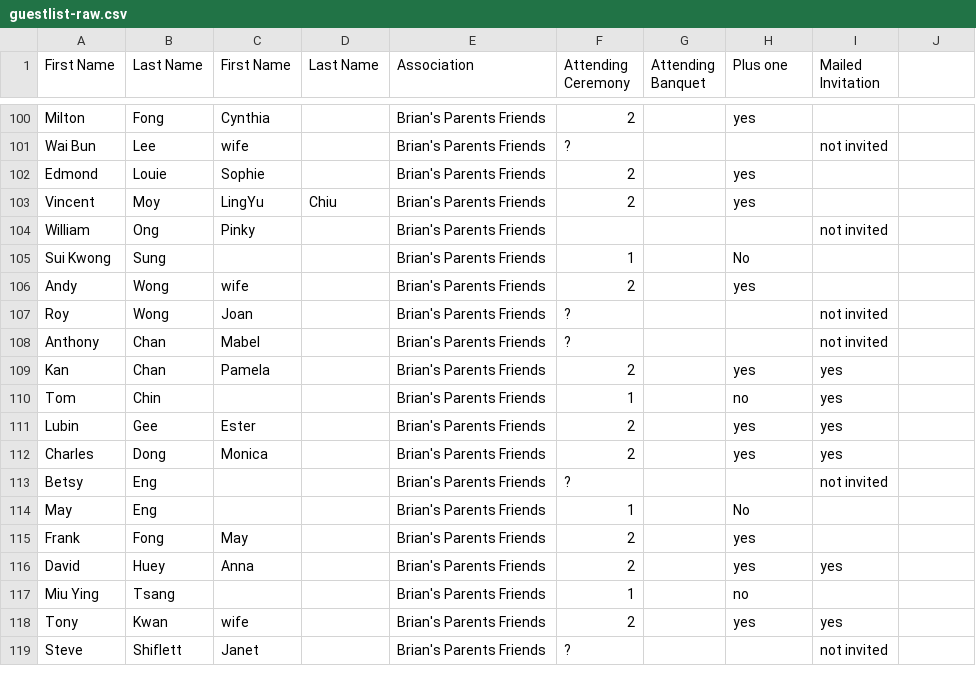
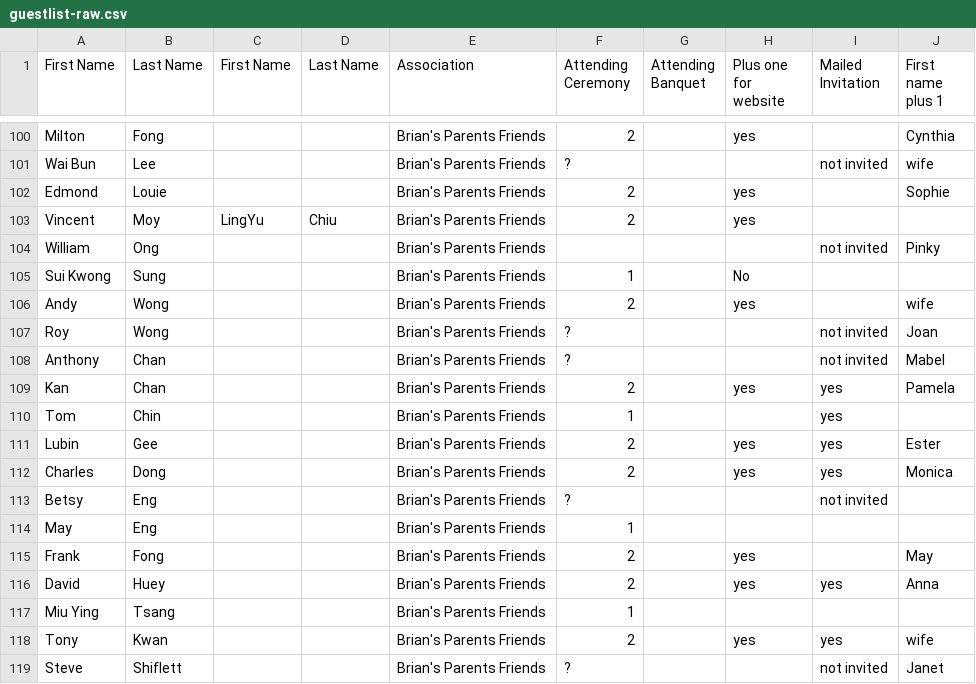
Before and after one commit to GreenRabite/Hong-Brian-Wedding, a CSV file: data/guestlist-raw.csv, drawn as a sheet; only a part is shown, gaps mark what is left out; the diff covers the shown part only; the diff names each change by its address in the sheet, - before the commit and + after, or states it on an @@ line.

```diff
--- a/data/guestlist-raw.csv
+++ b/data/guestlist-raw.csv
-H1: Plus one
+H1: Plus one for website
-J1: (empty)
+J1: First name plus 1
-C100 (First Name): Cynthia
+C100 (First Name): (empty)
-J100 (First name plus 1): (empty)
+J100 (First name plus 1): Cynthia
-C101 (First Name): wife
+C101 (First Name): (empty)
-J101 (First name plus 1): (empty)
+J101 (First name plus 1): wife
-C102 (First Name): Sophie
+C102 (First Name): (empty)
-J102 (First name plus 1): (empty)
+J102 (First name plus 1): Sophie
-C104 (First Name): Pinky
+C104 (First Name): (empty)
-J104 (First name plus 1): (empty)
+J104 (First name plus 1): Pinky
-C106 (First Name): wife
+C106 (First Name): (empty)
-J106 (First name plus 1): (empty)
+J106 (First name plus 1): wife
-C107 (First Name): Joan
+C107 (First Name): (empty)
-J107 (First name plus 1): (empty)
+J107 (First name plus 1): Joan
-C108 (First Name): Mabel
+C108 (First Name): (empty)
-J108 (First name plus 1): (empty)
+J108 (First name plus 1): Mabel
-C109 (First Name): Pamela
+C109 (First Name): (empty)
-J109 (First name plus 1): (empty)
+J109 (First name plus 1): Pamela
-H110 (Plus one for website): no
+H110 (Plus one for website): (empty)
-C111 (First Name): Ester
+C111 (First Name): (empty)
-J111 (First name plus 1): (empty)
+J111 (First name plus 1): Ester
-C112 (First Name): Monica
+C112 (First Name): (empty)
-J112 (First name plus 1): (empty)
+J112 (First name plus 1): Monica
-H114 (Plus one for website): No
+H114 (Plus one for website): (empty)
-C115 (First Name): May
+C115 (First Name): (empty)
-J115 (First name plus 1): (empty)
+J115 (First name plus 1): May
-C116 (First Name): Anna
+C116 (First Name): (empty)
-J116 (First name plus 1): (empty)
+J116 (First name plus 1): Anna
-H117 (Plus one for website): no
+H117 (Plus one for website): (empty)
-C118 (First Name): wife
+C118 (First Name): (empty)
-J118 (First name plus 1): (empty)
+J118 (First name plus 1): wife
-C119 (First Name): Janet
+C119 (First Name): (empty)
-J119 (First name plus 1): (empty)
+J119 (First name plus 1): Janet
```
Also changed, not shown: 1 added row and 99 edited cells elsewhere in this file, 4 other files.
